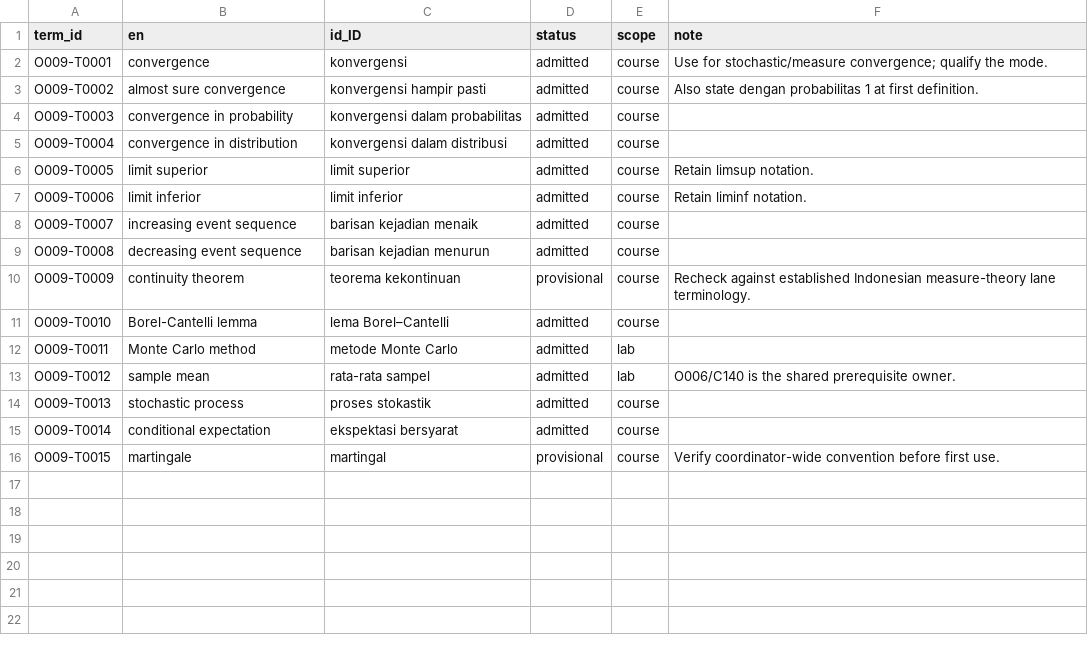
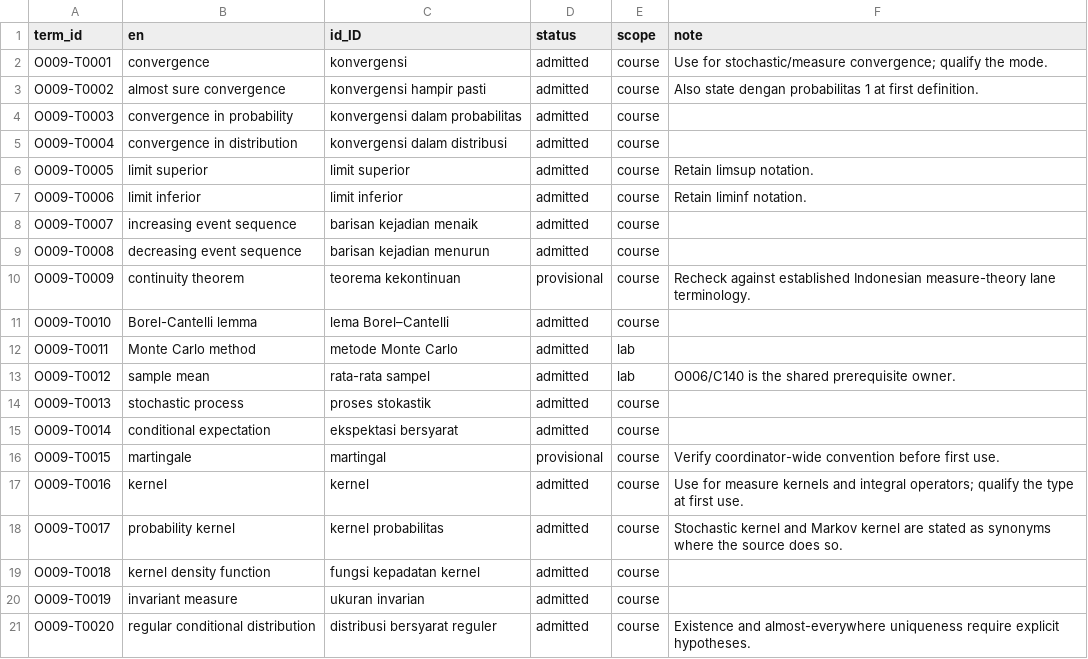
Before and after one commit to KokunoYumeto/measure-theoretic-probability-stochastic-processes-id, a CSV file: 00_control/TERMINOLOGY.csv, drawn as a sheet.

```diff
--- a/00_control/TERMINOLOGY.csv
+++ b/00_control/TERMINOLOGY.csv
@@ -16 +16,6 @@ O009-T0014,conditional expectation,ekspektasi bersyarat,admitted,course,
 O009-T0015,martingale,martingal,provisional,course,Verify coordinator-wide convention before first use.
+O009-T0016,kernel,kernel,admitted,course,Use for measure kernels and integral operators; qualify the type at first use.
+O009-T0017,probability kernel,kernel probabilitas,admitted,course,Stochastic kernel and Markov kernel are stated as synonyms where the source does so.
+O009-T0018,kernel density function,fungsi kepadatan kernel,admitted,course,
+O009-T0019,invariant measure,ukuran invarian,admitted,course,
+O009-T0020,regular conditional distribution,distribusi bersyarat reguler,admitted,course,Existence and almost-everywhere uniqueness require explicit hypotheses.
```
Also changed, not shown: backend/artifacts.csv, backend/qa_events.csv, 34 other files.
